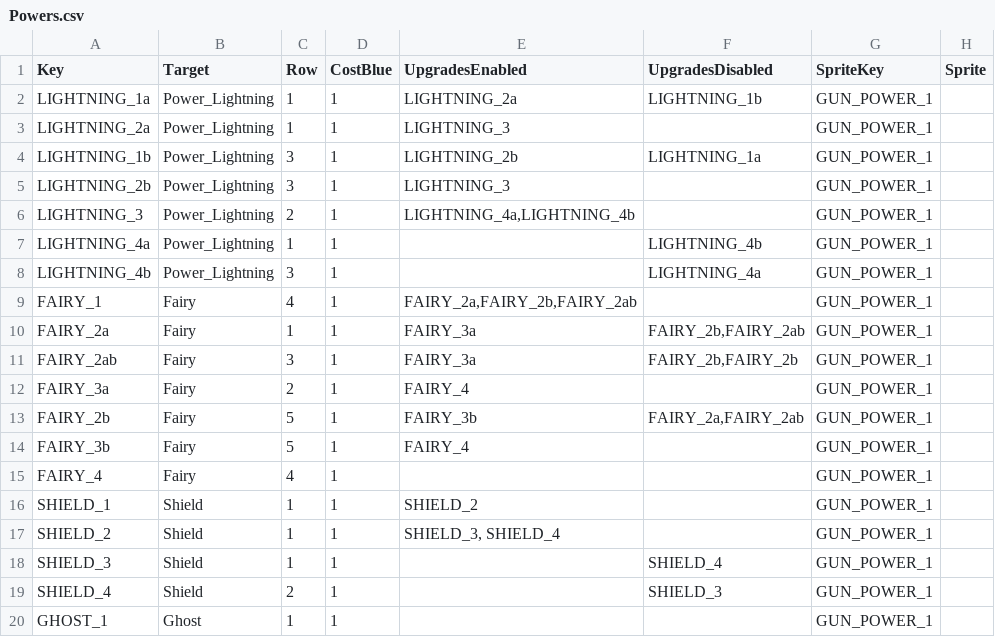
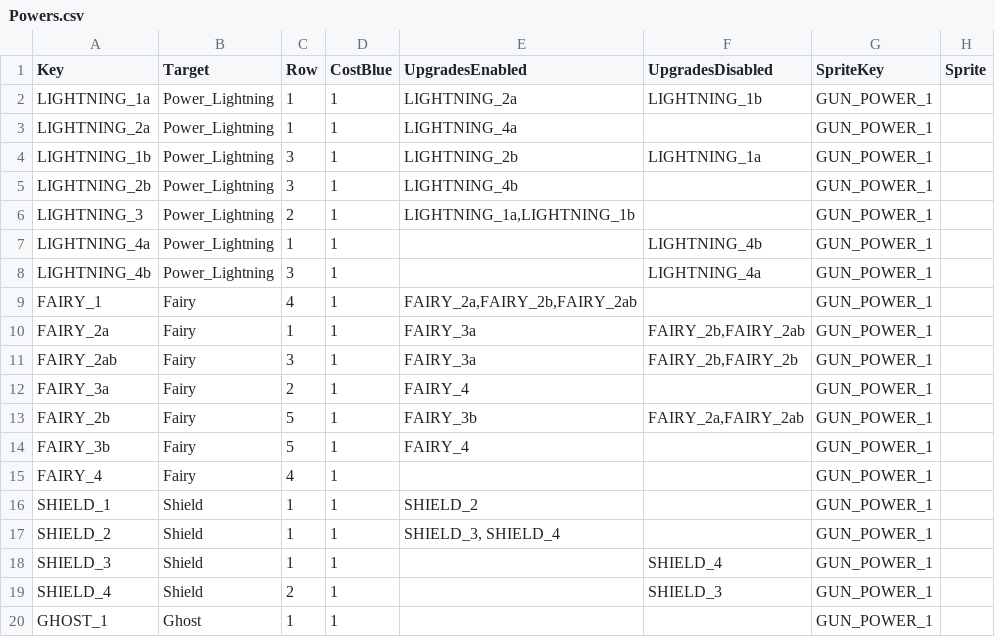
Before and after one commit to XavierClavel/SpaceSurvivorOrbital, a CSV file: Assets/Data/Upgrades/Powers.csv, drawn as a sheet; only a part is shown; the diff names each change by its address in the sheet, - before the commit and + after, or states it on an @@ line.

```diff
--- a/Assets/Data/Upgrades/Powers.csv
+++ b/Assets/Data/Upgrades/Powers.csv
-E3 (UpgradesEnabled): LIGHTNING_3
+E3 (UpgradesEnabled): LIGHTNING_4a
-E5 (UpgradesEnabled): LIGHTNING_3
+E5 (UpgradesEnabled): LIGHTNING_4b
-E6 (UpgradesEnabled): LIGHTNING_4a,LIGHTNING_4b
+E6 (UpgradesEnabled): LIGHTNING_1a,LIGHTNING_1b
```
Also changed, not shown: 36 other files.
